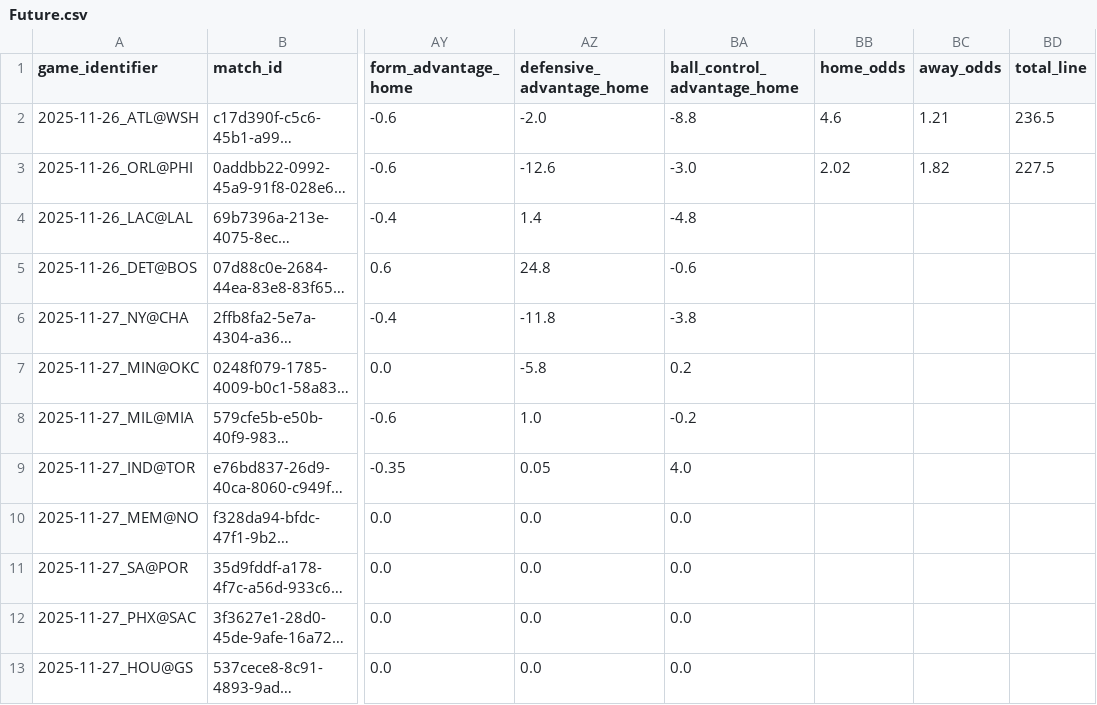
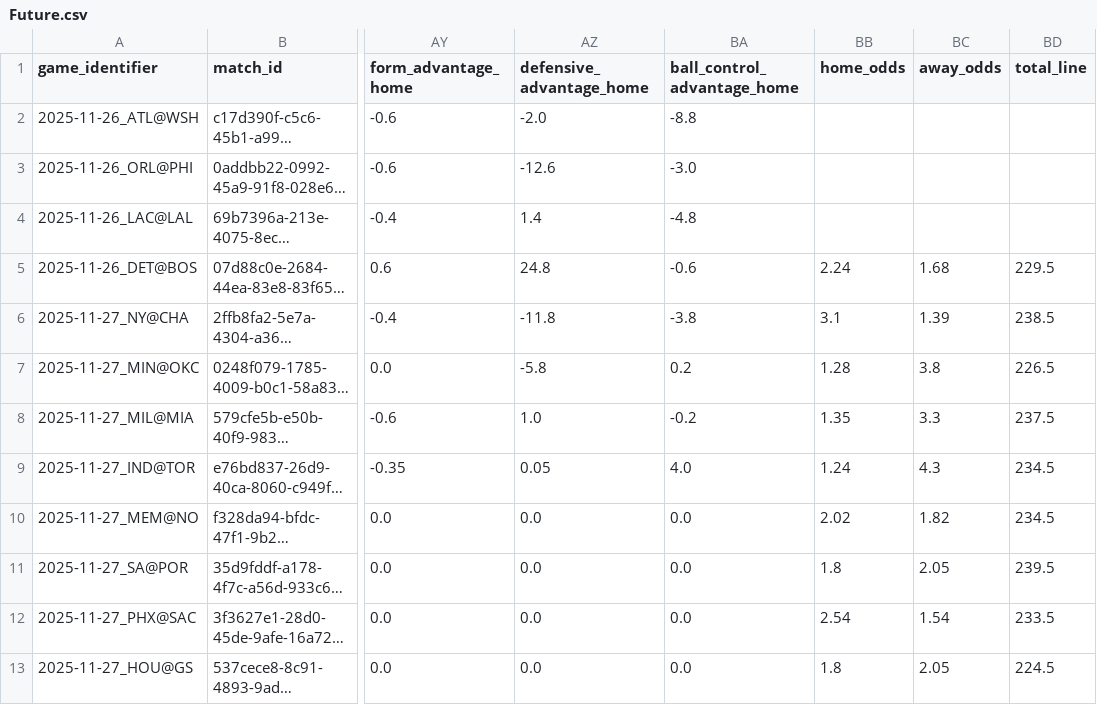
Before and after one commit to iampreetdave-work/basketball-NBA, a CSV file: Future.csv, drawn as a sheet; only a part is shown, gaps mark what is left out; long unchanged cells end in …; the diff names each change by its address in the sheet, - before the commit and + after, or states it on an @@ line.

```diff
--- a/Future.csv
+++ b/Future.csv
-BB2 (home_odds): 4.6
+BB2 (home_odds): (empty)
-BC2 (away_odds): 1.21
+BC2 (away_odds): (empty)
-BD2 (total_line): 236.5
+BD2 (total_line): (empty)
-BB3 (home_odds): 2.02
+BB3 (home_odds): (empty)
-BC3 (away_odds): 1.82
+BC3 (away_odds): (empty)
-BD3 (total_line): 227.5
+BD3 (total_line): (empty)
-BB5 (home_odds): (empty)
+BB5 (home_odds): 2.24
-BC5 (away_odds): (empty)
+BC5 (away_odds): 1.68
-BD5 (total_line): (empty)
+BD5 (total_line): 229.5
-BB6 (home_odds): (empty)
+BB6 (home_odds): 3.1
-BC6 (away_odds): (empty)
+BC6 (away_odds): 1.39
-BD6 (total_line): (empty)
+BD6 (total_line): 238.5
-BB7 (home_odds): (empty)
+BB7 (home_odds): 1.28
-BC7 (away_odds): (empty)
+BC7 (away_odds): 3.8
-BD7 (total_line): (empty)
+BD7 (total_line): 226.5
-BB8 (home_odds): (empty)
+BB8 (home_odds): 1.35
-BC8 (away_odds): (empty)
+BC8 (away_odds): 3.3
-BD8 (total_line): (empty)
+BD8 (total_line): 237.5
-BB9 (home_odds): (empty)
+BB9 (home_odds): 1.24
-BC9 (away_odds): (empty)
+BC9 (away_odds): 4.3
-BD9:BD10 (total_line): (empty)
+BD9:BD10 (total_line): 234.5
-BB10 (home_odds): (empty)
+BB10 (home_odds): 2.02
-BC10 (away_odds): (empty)
+BC10 (away_odds): 1.82
-BB11 (home_odds): (empty)
+BB11 (home_odds): 1.8
-BC11 (away_odds): (empty)
+BC11 (away_odds): 2.05
-BD11 (total_line): (empty)
+BD11 (total_line): 239.5
-BB12 (home_odds): (empty)
+BB12 (home_odds): 2.54
-BC12 (away_odds): (empty)
+BC12 (away_odds): 1.54
-BD12 (total_line): (empty)
+BD12 (total_line): 233.5
-BB13 (home_odds): (empty)
+BB13 (home_odds): 1.8
-BC13 (away_odds): (empty)
+BC13 (away_odds): 2.05
-BD13 (total_line): (empty)
+BD13 (total_line): 224.5
```
Also changed, not shown: upcoming_nba_draftkings_odds.csv.
